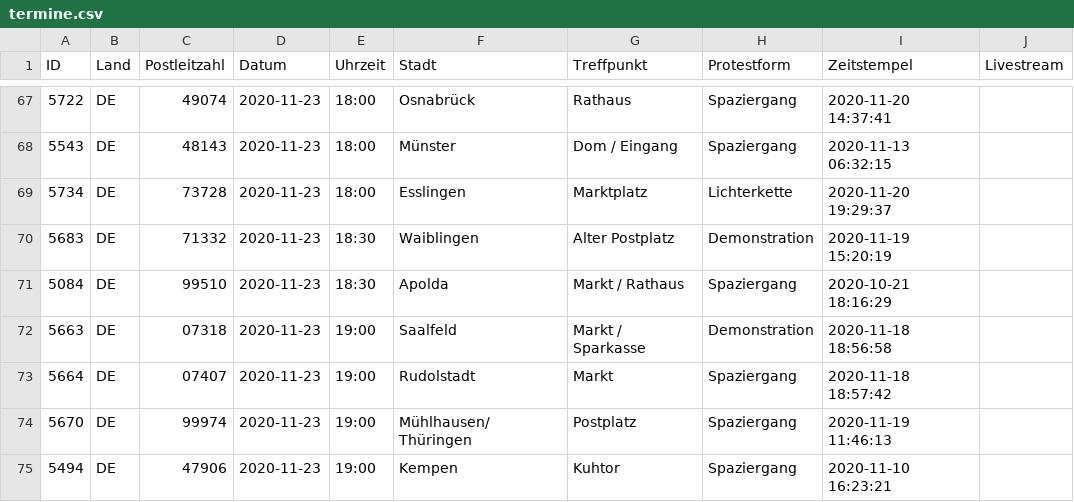
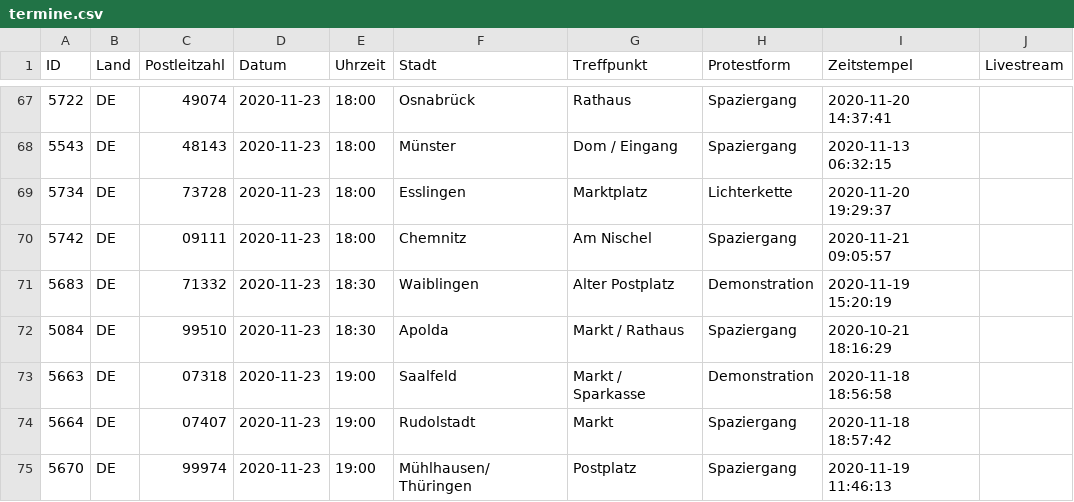
Before and after one commit to anonymous-tld/m.terminkalender.top, a CSV file: _data/termine.csv, drawn as a sheet; only a part is shown, gaps mark what is left out; the shorter side is filled out with more unchanged rows; the diff names each change by its address in the sheet, - before the commit and + after, or states it on an @@ line.

Commit message:
Update termine.csv from https://demo.terminkalender.top/termine.csv

```diff
--- a/_data/termine.csv
+++ b/_data/termine.csv
+row 70: 5742 | DE | 09111 | 2020-11-23 | 18:00 | Chemnitz | Am Nischel | Spaziergang | 2020-11-21 09:05:57
```
